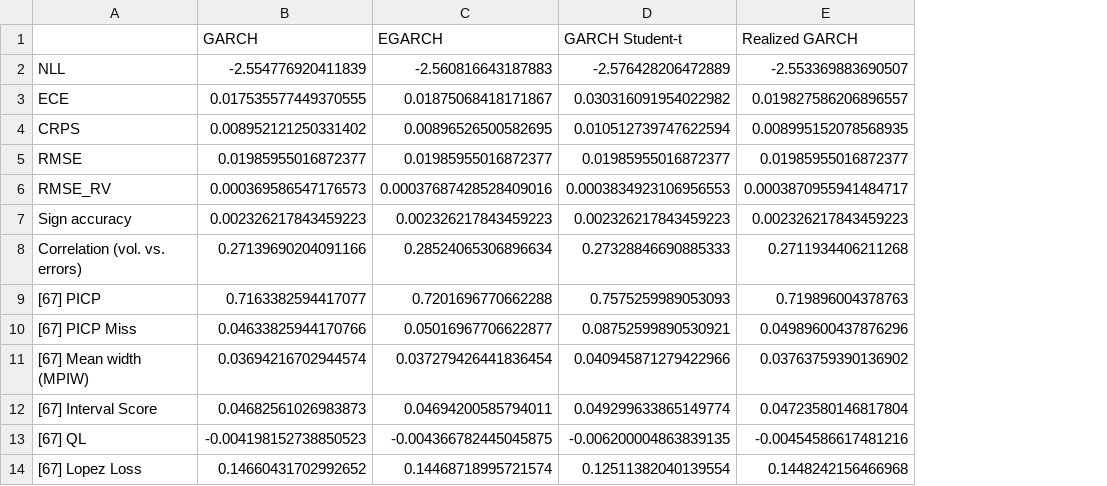
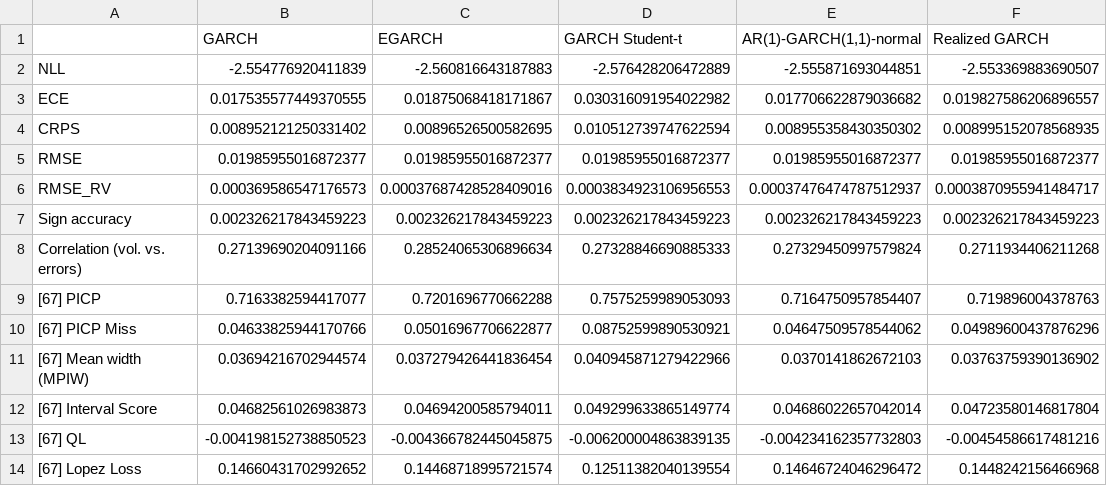
Before and after one commit to tjespe/master, a CSV file: Code/results/comp_results_stocks.csv, drawn as a sheet; only a part is shown; the diff names each change by its address in the sheet, - before the commit and + after, or states it on an @@ line.

Commit message:
Added AR(1)-GARCH(1,1)-normal

```diff
--- a/Code/results/comp_results_stocks.csv
+++ b/Code/results/comp_results_stocks.csv
+column E (AR(1)-GARCH(1,1)-normal), rows 2-14: -2.555871693044851 | 0.017706622879036682 | 0.008955358430350302 | 0.01985955016872377 | 0.00037476474787512937 | 0.002326217843459223 | 0.27329450997579824 | 0.7164750957854407 | 0.04647509578544062 | 0.0370141862672103 | 0.04686022657042014 | -0.004234162357732803 | 0.14646724046296472
```
Also changed, not shown: 3 other files.
